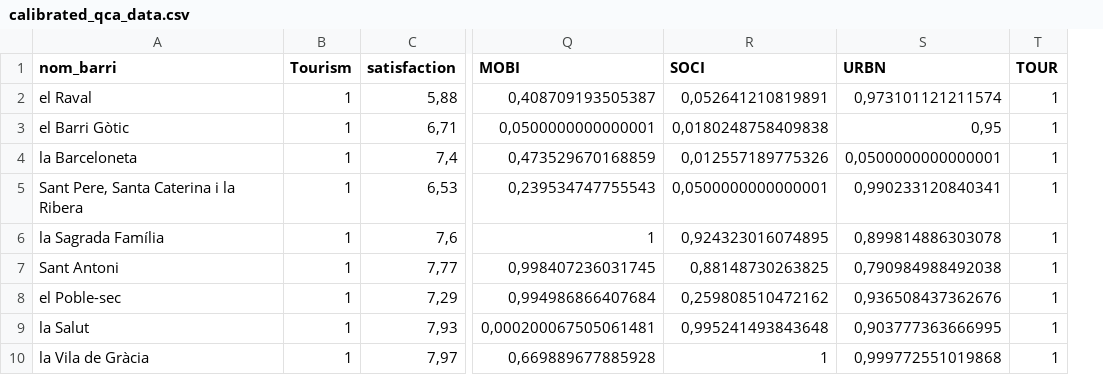
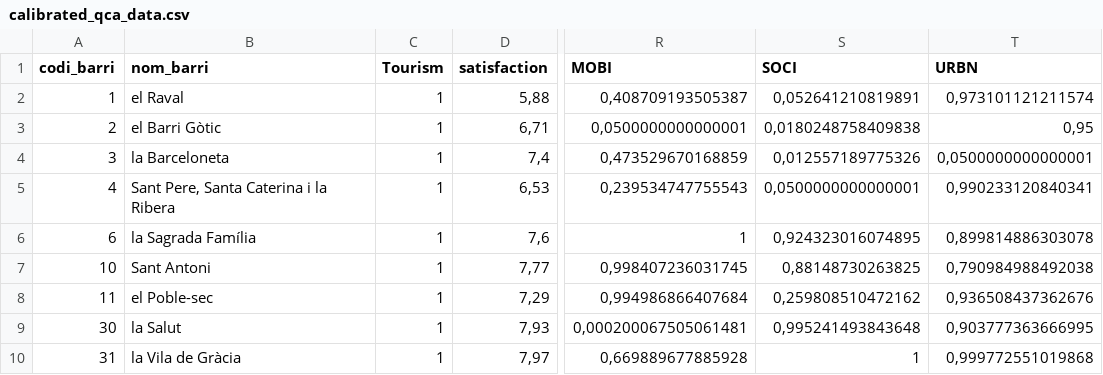
Before and after one commit to aurcer/UQoL_Barcelona, a CSV file: 2_QCA/Results/calibrated_qca_data.csv, drawn as a sheet; only a part is shown, gaps mark what is left out; removed rows and columns are numbered as before the commit, all else as after; the diff names each change by its address in the sheet, - before the commit and + after, or states it on an @@ line.

Commit message:
Added tourism section, re-knitted to word and minor text changes

```diff
--- a/2_QCA/Results/calibrated_qca_data.csv
+++ b/2_QCA/Results/calibrated_qca_data.csv
+column A (codi_barri), rows 2-10: 1 | 2 | 3 | 4 | 6 | 10 | 11 | 30 | 31
-column T (TOUR), rows 2-10: all 1
```
Also changed, not shown: 25 other files.
